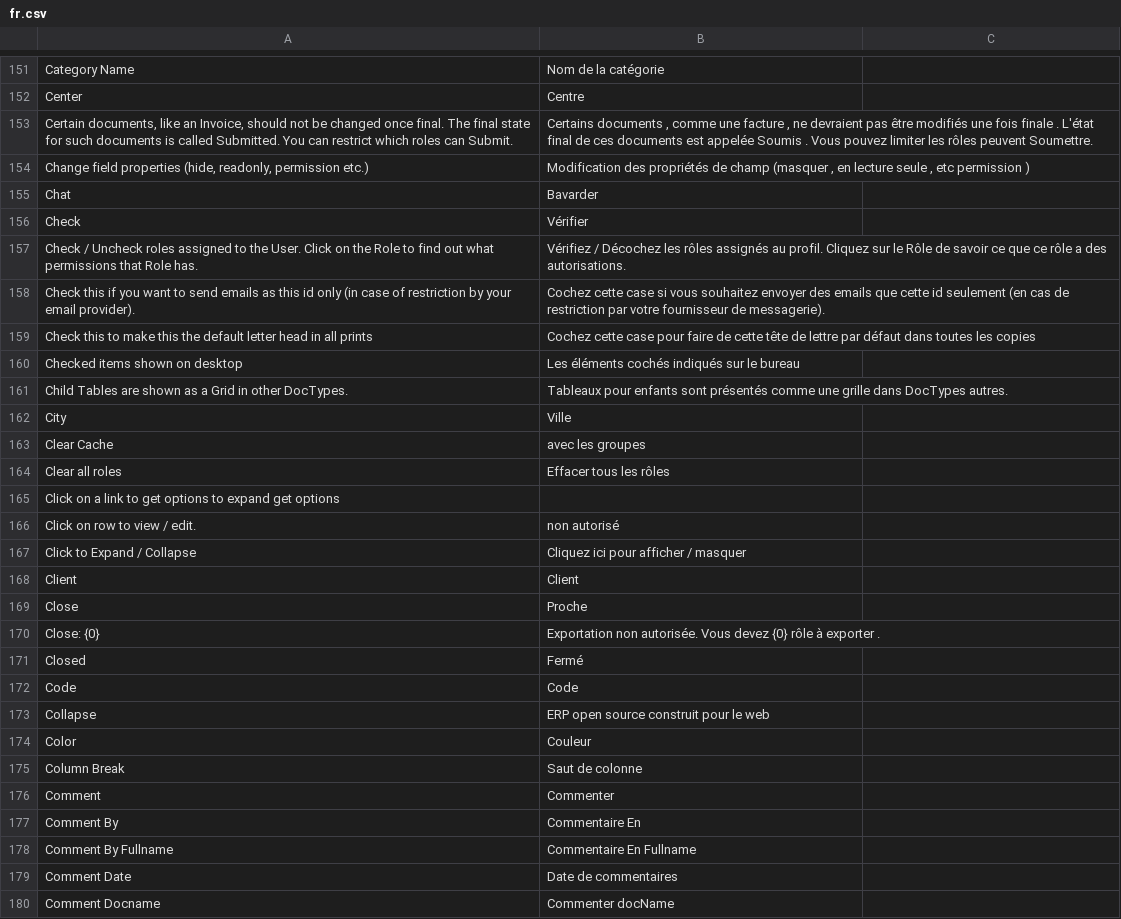
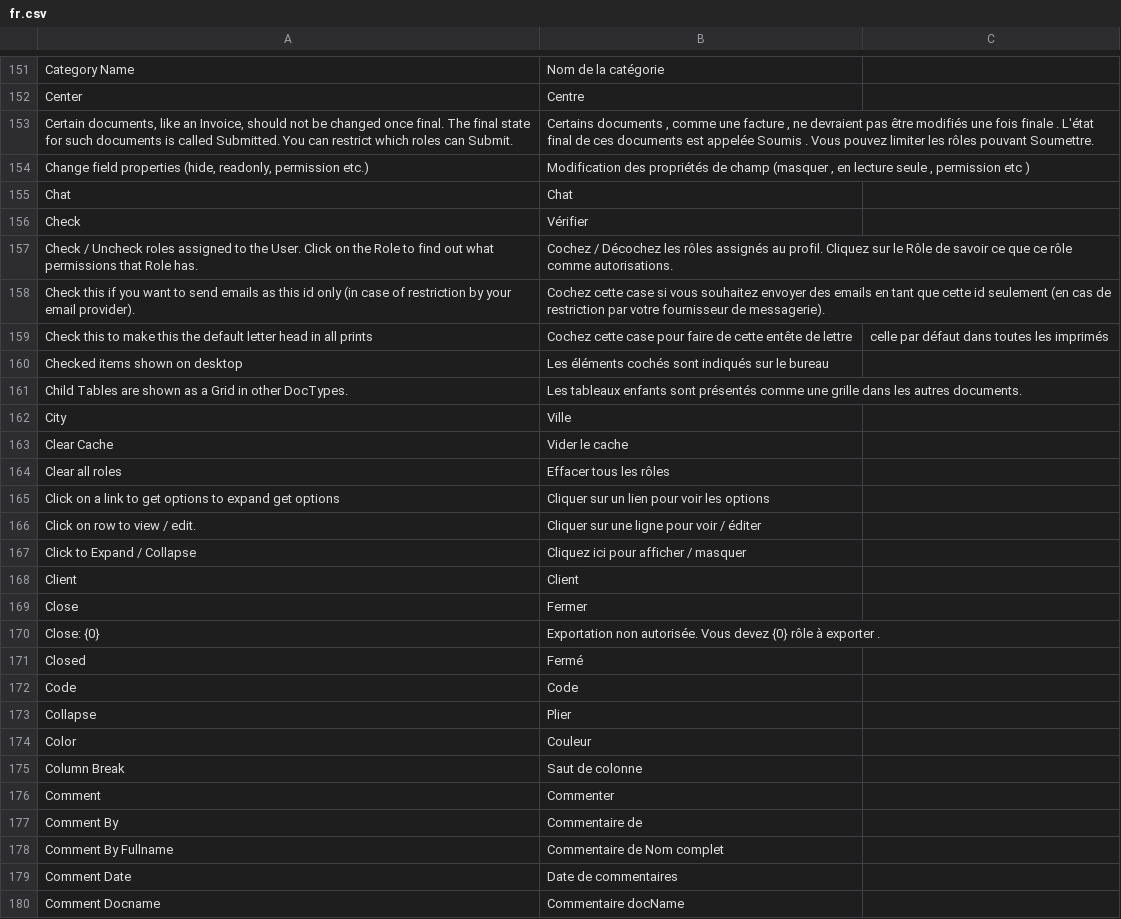
Before and after one commit to experiments001/frappe-sqlite, a CSV file: frappe/translations/fr.csv, drawn as a sheet; only a part is shown, gaps mark what is left out; the diff covers the shown part only.

Commit message:
Update french translation
I only got up to 300 lines for now.
And it's not totally accurate as I don't see the context of some lines.

```diff
--- a/frappe/translations/fr.csv
+++ b/frappe/translations/fr.csv
@@ -157,19 +157,19 @@ Category Name,Nom de la catégorie
 Center,Centre
-"Certain documents, like an Invoice, should not be changed once final. The final state for such documents is called Submitted. You can restrict which roles can Submit.","Certains documents , comme une facture , ne devraient pas être modifiés une fois finale . L'état final de ces documents est appelée Soumis . Vous pouvez limiter les rôles peuvent Soumettre."
-"Change field properties (hide, readonly, permission etc.)","Modification des propriétés de champ (masquer , en lecture seule , etc permission )"
-Chat,Bavarder
+"Certain documents, like an Invoice, should not be changed once final. The final state for such documents is called Submitted. You can restrict which roles can Submit.","Certains documents , comme une facture , ne devraient pas être modifiés une fois finale . L'état final de ces documents est appelée Soumis . Vous pouvez limiter les rôles pouvant Soumettre."
+"Change field properties (hide, readonly, permission etc.)","Modification des propriétés de champ (masquer , en lecture seule , permission etc )"
+Chat,Chat
 Check,Vérifier
-Check / Uncheck roles assigned to the User. Click on the Role to find out what permissions that Role has.,Vérifiez / Décochez les rôles assignés au profil. Cliquez sur le Rôle de savoir ce que ce rôle a des autorisations.
-Check this if you want to send emails as this id only (in case of restriction by your email provider).,Cochez cette case si vous souhaitez envoyer des emails que cette id seulement (en cas de restriction par votre fournisseur de messagerie).
-Check this to make this the default letter head in all prints,Cochez cette case pour faire de cette tête de lettre par défaut dans toutes les copies
-Checked items shown on desktop,Les éléments cochés indiqués sur le bureau
-Child Tables are shown as a Grid in other DocTypes.,Tableaux pour enfants sont présentés comme une grille dans DocTypes autres.
+Check / Uncheck roles assigned to the User. Click on the Role to find out what permissions that Role has.,Cochez / Décochez les rôles assignés au profil. Cliquez sur le Rôle de savoir ce que ce rôle comme autorisations.
+Check this if you want to send emails as this id only (in case of restriction by your email provider).,Cochez cette case si vous souhaitez envoyer des emails en tant que cette id seulement (en cas de restriction par votre fournisseur de messagerie).
+Check this to make this the default letter head in all prints,Cochez cette case pour faire de cette entête de lettre, celle par défaut dans toutes les imprimés
+Checked items shown on desktop,Les éléments cochés sont indiqués sur le bureau
+Child Tables are shown as a Grid in other DocTypes.,Les tableaux enfants sont présentés comme une grille dans les autres documents.
 City,Ville
-Clear Cache,avec les groupes
+Clear Cache,Vider le cache
 Clear all roles,Effacer tous les rôles
-Click on a link to get options to expand get options ,
-Click on row to view / edit.,non autorisé
+Click on a link to get options to expand get options ,Cliquer sur un lien pour voir les options
+Click on row to view / edit.,Cliquer sur une ligne pour voir / éditer
 Click to Expand / Collapse,Cliquez ici pour afficher / masquer
 Client,Client
-Close,Proche
+Close,Fermer
 Close: {0},Exportation non autorisée. Vous devez {0} rôle à exporter .
@@ -177,3 +177,3 @@ Closed,Fermé
 Code,Code
-Collapse,ERP open source construit pour le web
+Collapse,Plier
 Color,Couleur
@@ -181,5 +181,5 @@ Column Break,Saut de colonne
 Comment,Commenter
-Comment By,Commentaire En
-Comment By Fullname,Commentaire En Fullname
+Comment By,Commentaire de
+Comment By Fullname,Commentaire de Nom complet
 Comment Date,Date de commentaires
-Comment Docname,Commenter docName
+Comment Docname,Commentaire docName
```
Also changed, not shown: 82 edited cells elsewhere in this file.
